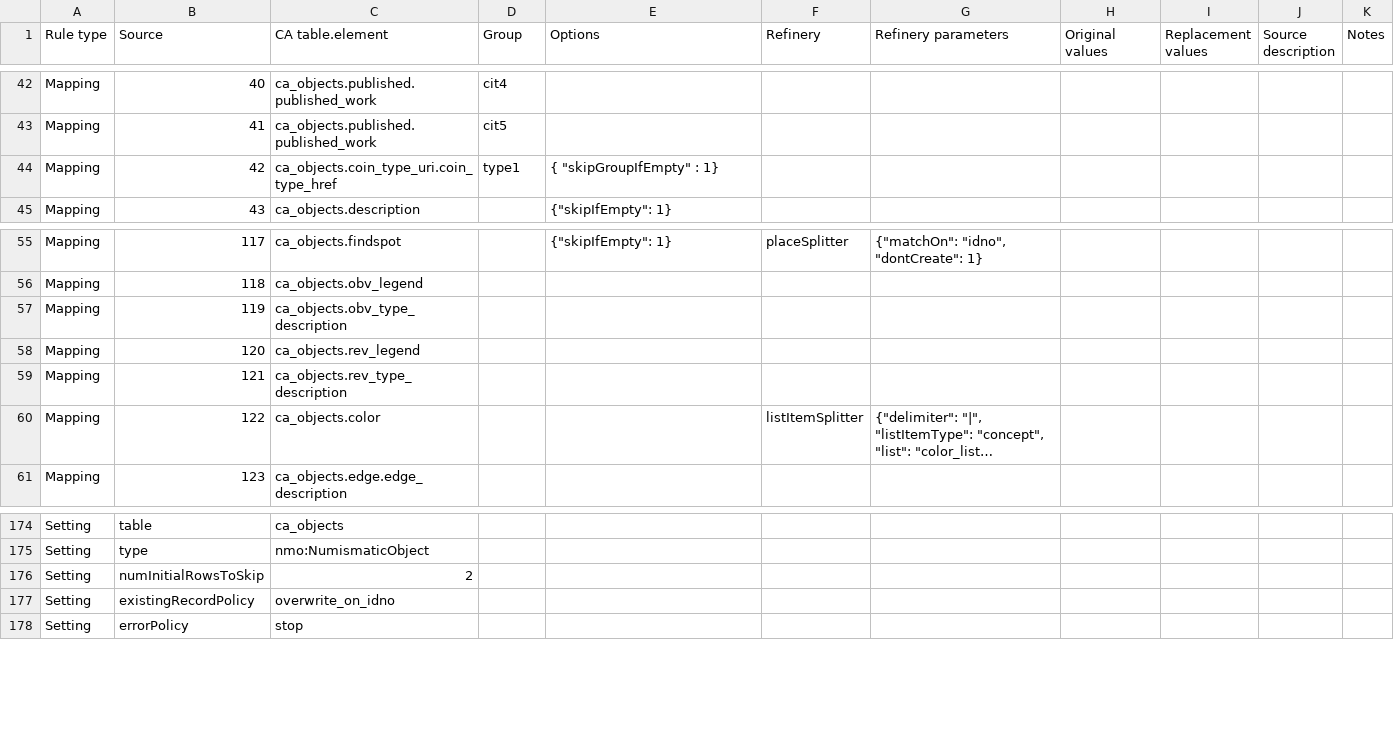
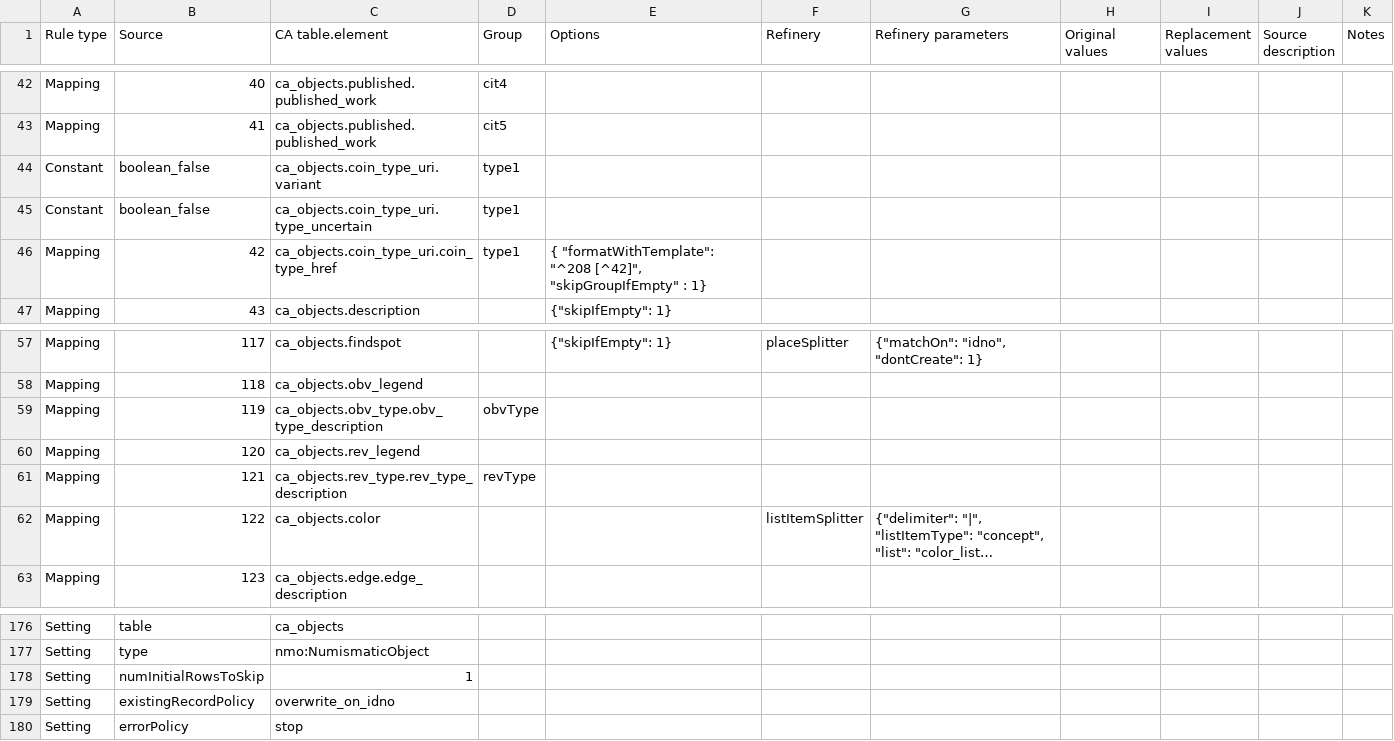
Before and after one commit to AmericanNumismaticSociety/ca-tools, a CSV file: importers/medals.csv, drawn as a sheet; only a part is shown, gaps mark what is left out; long unchanged cells end in …; addresses are those after the commit; the diff names each change by its address in the sheet, - before the commit and + after, or states it on an @@ line.

Commit message:
updated medals mapping for AOD

```diff
--- a/importers/medals.csv
+++ b/importers/medals.csv
+row 44: Constant | boolean_false | ca_objects.coin_type_uri.variant | type1
+row 45: Constant | boolean_false | ca_objects.coin_type_uri.type_uncertain | type1
-E46 (Options): { "skipGroupIfEmpty" : 1}
+E46 (Options): { "formatWithTemplate": "^208 [^42]", "skipGroupIfEmpty" : 1}
-C59 (CA table.element): ca_objects.obv_type_description
+C59 (CA table.element): ca_objects.obv_type.obv_type_description
-D59 (Group): (empty)
+D59 (Group): obvType
-C61 (CA table.element): ca_objects.rev_type_description
+C61 (CA table.element): ca_objects.rev_type.rev_type_description
-D61 (Group): (empty)
+D61 (Group): revType
-C178 (CA table.element): 2
+C178 (CA table.element): 1
```
Also changed, not shown: importers/object_lots.csv.
